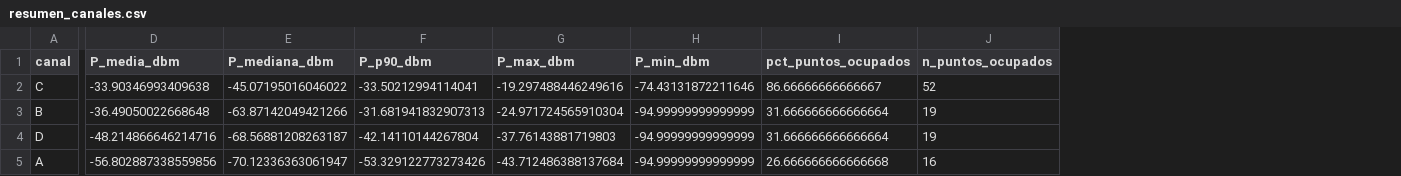
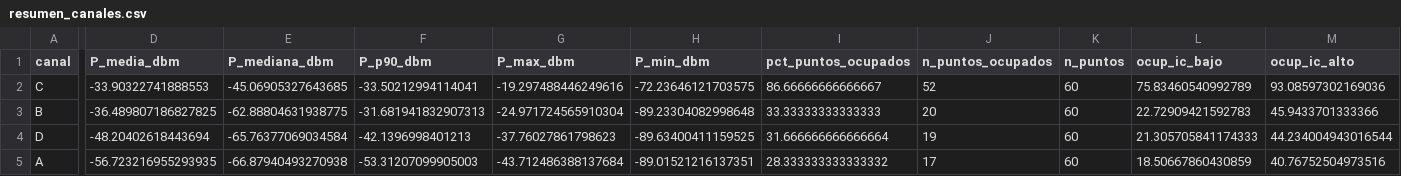
Before and after one commit to juanjoal25/ETL-Mediciones, a CSV file: datalake/oro/resumen_canales.csv, drawn as a sheet; only a part is shown, gaps mark what is left out; the diff covers the shown part only; the diff names each change by its address in the sheet, - before the commit and + after, or states it on an @@ line.

```diff
--- a/datalake/oro/resumen_canales.csv
+++ b/datalake/oro/resumen_canales.csv
+column K (n_puntos), rows 2-5: all 60
+column L (ocup_ic_bajo), rows 2-5: 75.83460540992789 | 22.72909421592783 | 21.305705841174333 | 18.50667860430859
+column M (ocup_ic_alto), rows 2-5: 93.08597302169036 | 45.9433701333366 | 44.234004943016544 | 40.76752504973516
-D2 (P_media_dbm): -33.90346993409638
+D2 (P_media_dbm): -33.90322741888553
-E2 (P_mediana_dbm): -45.07195016046022
+E2 (P_mediana_dbm): -45.06905327643685
-H2 (P_min_dbm): -74.43131872211646
+H2 (P_min_dbm): -72.23646121703575
-D3 (P_media_dbm): -36.49050022668648
+D3 (P_media_dbm): -36.489807186827825
-E3 (P_mediana_dbm): -63.87142049421266
+E3 (P_mediana_dbm): -62.88804631938775
-H3 (P_min_dbm): -94.99999999999999
+H3 (P_min_dbm): -89.23304082998648
-I3 (pct_puntos_ocupados): 31.666666666666664
+I3 (pct_puntos_ocupados): 33.33333333333333
-J3 (n_puntos_ocupados): 19
+J3 (n_puntos_ocupados): 20
-D4 (P_media_dbm): -48.214866646214716
+D4 (P_media_dbm): -48.20402618443694
-E4 (P_mediana_dbm): -68.56881208263187
+E4 (P_mediana_dbm): -65.76377069034584
-F4 (P_p90_dbm): -42.14110144267804
+F4 (P_p90_dbm): -42.1396998401213
-G4 (P_max_dbm): -37.76143881719803
+G4 (P_max_dbm): -37.76027861798623
-H4 (P_min_dbm): -94.99999999999999
+H4 (P_min_dbm): -89.63400411159525
-D5 (P_media_dbm): -56.802887338559856
+D5 (P_media_dbm): -56.723216955293935
-E5 (P_mediana_dbm): -70.12336363061947
+E5 (P_mediana_dbm): -66.87940493270938
-F5 (P_p90_dbm): -53.329122773273426
+F5 (P_p90_dbm): -53.31207099905003
-H5 (P_min_dbm): -94.99999999999999
+H5 (P_min_dbm): -89.01521216137351
-I5 (pct_puntos_ocupados): 26.666666666666668
+I5 (pct_puntos_ocupados): 28.333333333333332
-J5 (n_puntos_ocupados): 16
+J5 (n_puntos_ocupados): 17
```
Also changed, not shown: 1 edited cell elsewhere in this file, datalake/oro/decisiones_canales.csv, datalake/oro/frecuencias_extremas.csv, 32 other files.
